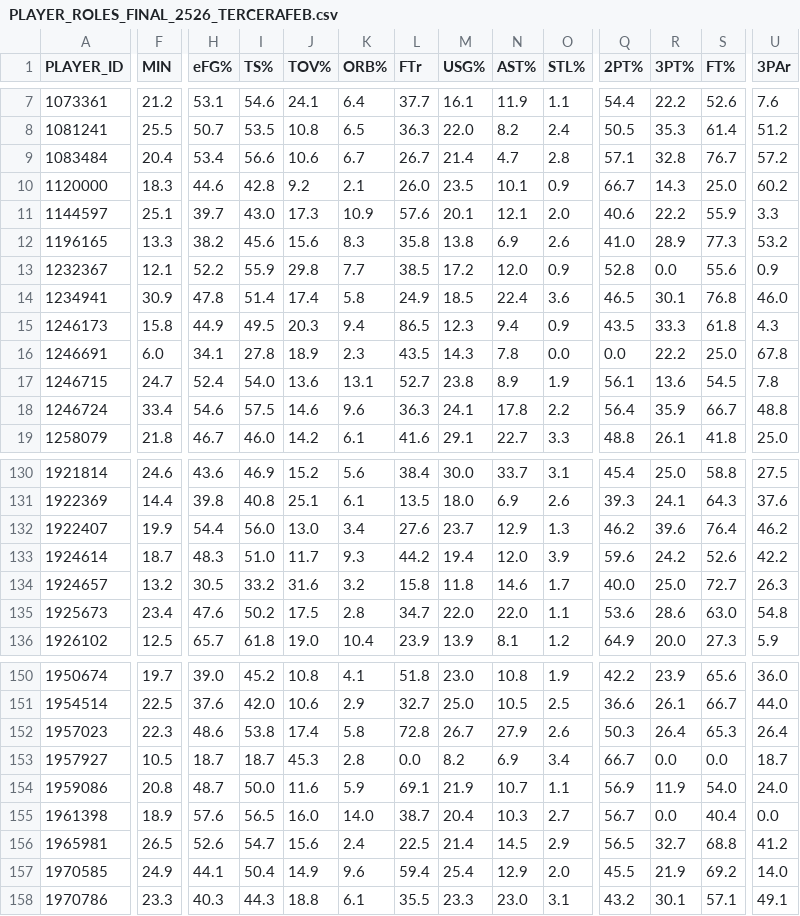
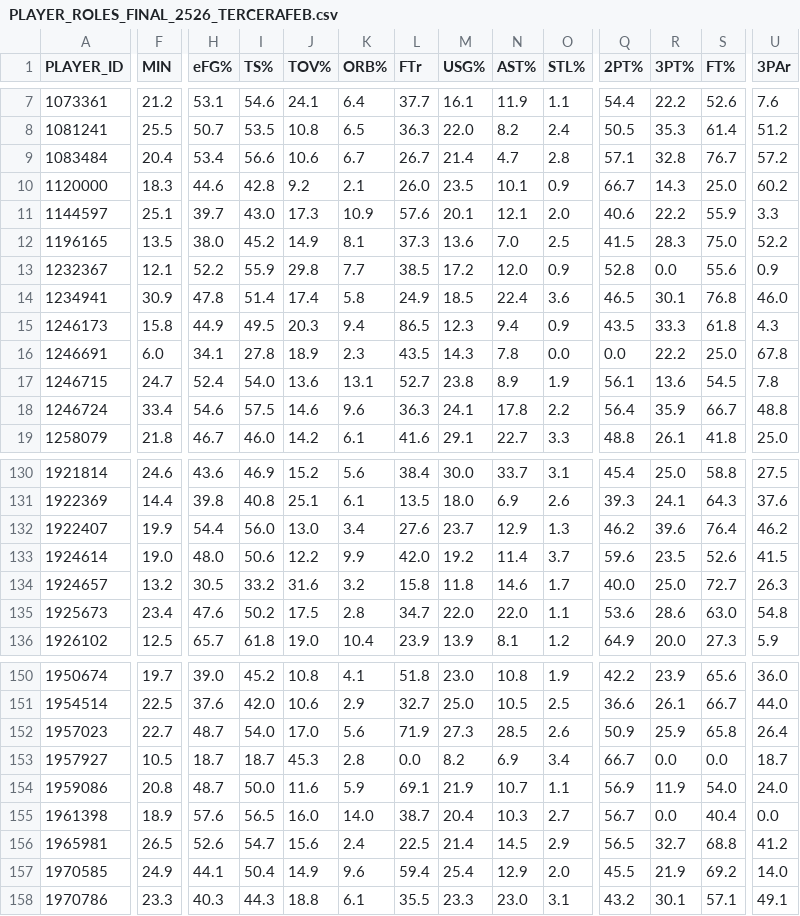
Before and after one commit to AnalyzingBasketball/API_FEB, a CSV file: data/PLAYER_ROLES_FINAL_2526_TERCERAFEB.csv, drawn as a sheet; only a part is shown, gaps mark what is left out; the diff covers the shown part only; the diff names each change by its address in the sheet, - before the commit and + after, or states it on an @@ line.

```diff
--- a/data/PLAYER_ROLES_FINAL_2526_TERCERAFEB.csv
+++ b/data/PLAYER_ROLES_FINAL_2526_TERCERAFEB.csv
-F12 (MIN): 13.3
+F12 (MIN): 13.5
-H12 (eFG%): 38.2
+H12 (eFG%): 38.0
-I12 (TS%): 45.6
+I12 (TS%): 45.2
-J12 (TOV%): 15.6
+J12 (TOV%): 14.9
-K12 (ORB%): 8.3
+K12 (ORB%): 8.1
-L12 (FTr): 35.8
+L12 (FTr): 37.3
-M12 (USG%): 13.8
+M12 (USG%): 13.6
-N12 (AST%): 6.9
+N12 (AST%): 7.0
-O12 (STL%): 2.6
+O12 (STL%): 2.5
-Q12 (2PT%): 41.0
+Q12 (2PT%): 41.5
-R12 (3PT%): 28.9
+R12 (3PT%): 28.3
-S12 (FT%): 77.3
+S12 (FT%): 75.0
-U12 (3PAr): 53.2
+U12 (3PAr): 52.2
-F133 (MIN): 18.7
+F133 (MIN): 19.0
-H133 (eFG%): 48.3
+H133 (eFG%): 48.0
-I133 (TS%): 51.0
+I133 (TS%): 50.6
-J133 (TOV%): 11.7
+J133 (TOV%): 12.2
-K133 (ORB%): 9.3
+K133 (ORB%): 9.9
-L133 (FTr): 44.2
+L133 (FTr): 42.0
-M133 (USG%): 19.4
+M133 (USG%): 19.2
-N133 (AST%): 12.0
+N133 (AST%): 11.4
-O133 (STL%): 3.9
+O133 (STL%): 3.7
-R133 (3PT%): 24.2
+R133 (3PT%): 23.5
-U133 (3PAr): 42.2
+U133 (3PAr): 41.5
-F152 (MIN): 22.3
+F152 (MIN): 22.7
-H152 (eFG%): 48.6
+H152 (eFG%): 48.7
-I152 (TS%): 53.8
+I152 (TS%): 54.0
-J152 (TOV%): 17.4
+J152 (TOV%): 17.0
-K152 (ORB%): 5.8
+K152 (ORB%): 5.6
-L152 (FTr): 72.8
+L152 (FTr): 71.9
-M152 (USG%): 26.7
+M152 (USG%): 27.3
-N152 (AST%): 27.9
+N152 (AST%): 28.5
-Q152 (2PT%): 50.3
+Q152 (2PT%): 50.9
-R152 (3PT%): 26.4
+R152 (3PT%): 25.9
-S152 (FT%): 65.3
+S152 (FT%): 65.8
```
Also changed, not shown: 91 edited cells elsewhere in this file, data/PLAYER_ROLES_FINAL_2526_CESPCLUBESCADMASC.csv, data/TEAMSTATS_TERCERAFEB_2526.csv, 9 other files.
